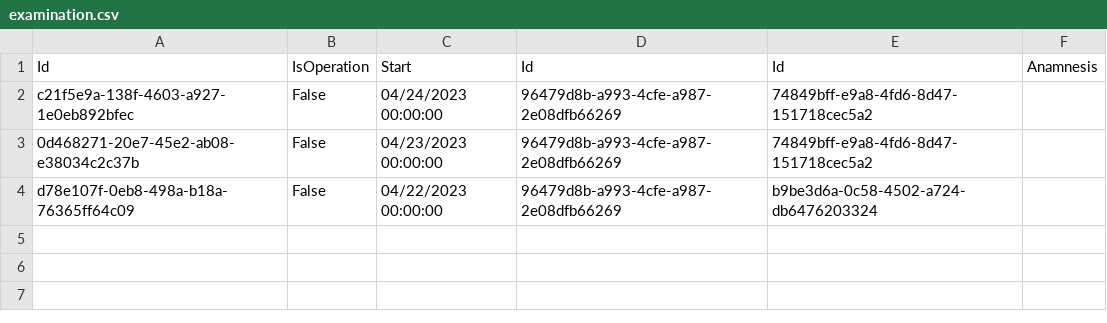
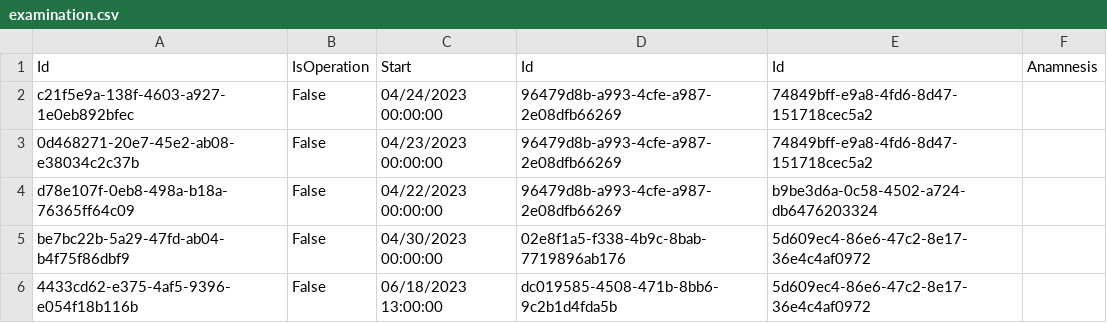
Before and after one commit to BulatovicBalsa/sims-project, a CSV file: Hospital/Data/examination.csv, drawn as a sheet.

```diff
--- a/Hospital/Data/examination.csv
+++ b/Hospital/Data/examination.csv
@@ -4 +4,3 @@ c21f5e9a-138f-4603-a927-1e0eb892bfec,False,04/24/2023 00:00:00,96479d8b-a993-4cf
 d78e107f-0eb8-498a-b18a-76365ff64c09,False,04/22/2023 00:00:00,96479d8b-a993-4cfe-a987-2e08dfb66269,b9be3d6a-0c58-4502-a724-db6476203324,
+be7bc22b-5a29-47fd-ab04-b4f75f86dbf9,False,04/30/2023 00:00:00,02e8f1a5-f338-4b9c-8bab-7719896ab176,5d609ec4-86e6-47c2-8e17-36e4c4af0972,
+4433cd62-e375-4af5-9396-e054f18b116b,False,06/18/2023 13:00:00,dc019585-4508-471b-8bb6-9c2b1d4fda5b,5d609ec4-86e6-47c2-8e17-36e4c4af0972,
```
Also changed, not shown: Hospital/Data/examinationChangesTrackerLogs.csv, 1 other file.
